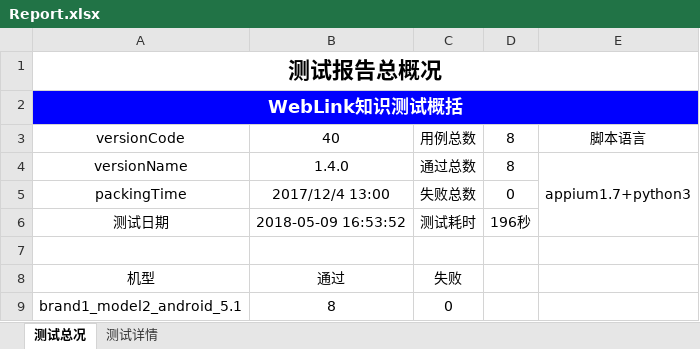
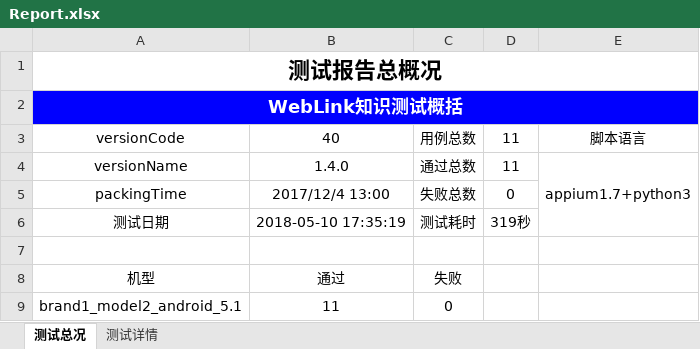
Before and after one commit to leila-wu/pythonAppium, an Excel workbook: Report/Report.xlsx, sheet 测试总况, drawn as a sheet; values as stored, in another font and other column widths than the file's, no borders; charts and pictures not drawn; the diff names each change by its address in the sheet, - before the commit and + after, or states it on an @@ line.

```diff
--- a/Report/Report.xlsx (sheet 测试总况)
+++ b/Report/Report.xlsx (sheet 测试总况)
-D3:D4: 8
+D3:D4: 11
-B6: 2018-05-09 16:53:52
+B6: 2018-05-10 17:35:19
-D6: 196秒
+D6: 319秒
-B9: 8
+B9: 11
```
Also changed, not shown: sheet 测试详情, charts or pictures, 12 other files.
